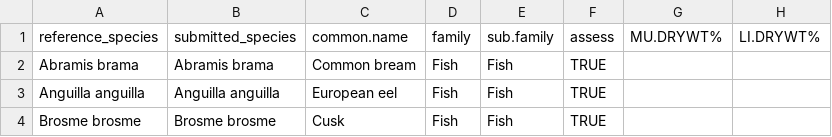
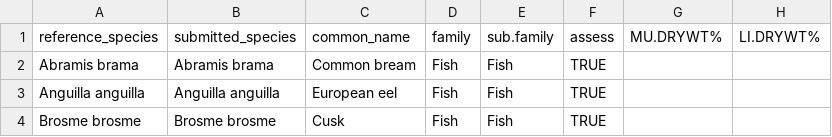
Before and after one commit to osparcomm/HARSAT, a CSV file: information/species_2020.csv, drawn as a sheet; only a part is shown; the diff names each change by its address in the sheet, - before the commit and + after, or states it on an @@ line.

Commit message:
common.name changed to common_name

```diff
--- a/information/species_2020.csv
+++ b/information/species_2020.csv
-C1: common.name
+C1: common_name
```
Also changed, not shown: 1 other file.
